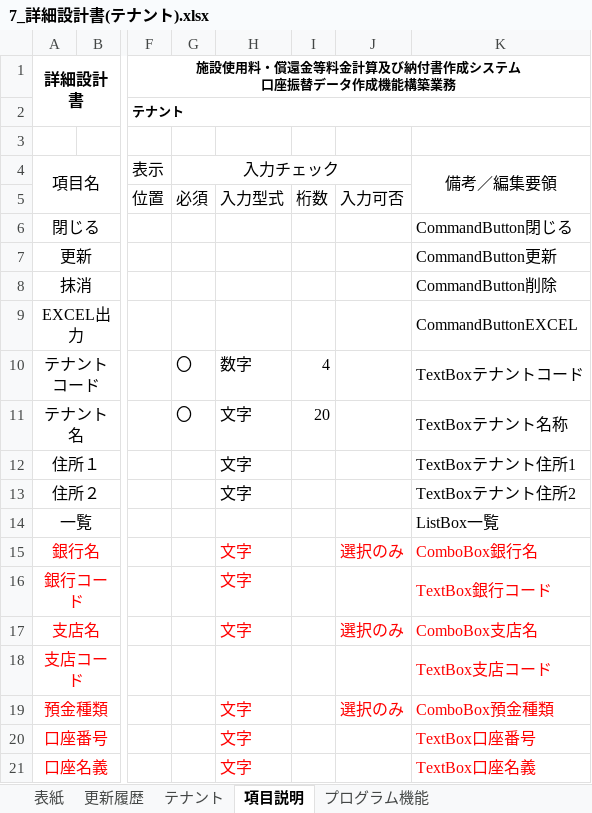
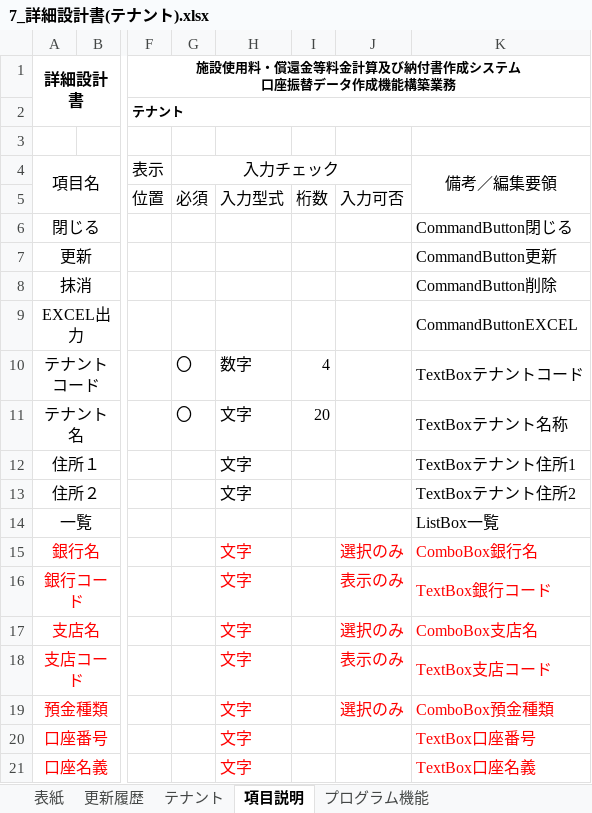
Before and after one commit to SiHimeji/si001, an Excel workbook: 市場_2025改修/詳細設計_2025/7_詳細設計書(テナント).xlsx, sheet 項目説明, drawn as a sheet; only a part is shown, gaps mark what is left out; values as stored, in another font and other column widths than the file's, no borders; the diff names each change by its address in the sheet, - before the commit and + after, or states it on an @@ line.

```diff
--- a/市場_2025改修/詳細設計_2025/7_詳細設計書(テナント).xlsx (sheet 項目説明)
+++ b/市場_2025改修/詳細設計_2025/7_詳細設計書(テナント).xlsx (sheet 項目説明)
-J16: (empty)
+J16: 表示のみ
-H18: (empty)
+H18: 文字
-J18: (empty)
+J18: 表示のみ
```
Also changed, not shown: sheet 更新履歴, 市場_2025改修/ソース/HimejiIchibaPg_2025改-V106Base2.xlsm, 市場_2025改修/基本設計_2025/4_画面設計書(徴収簿).xlsx, 17 other files.
